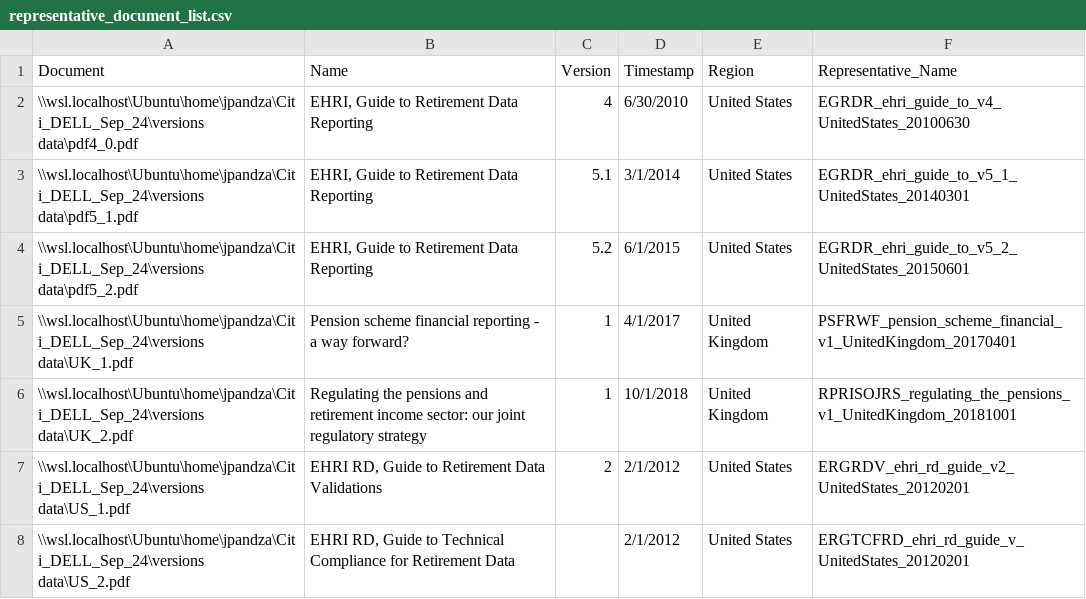
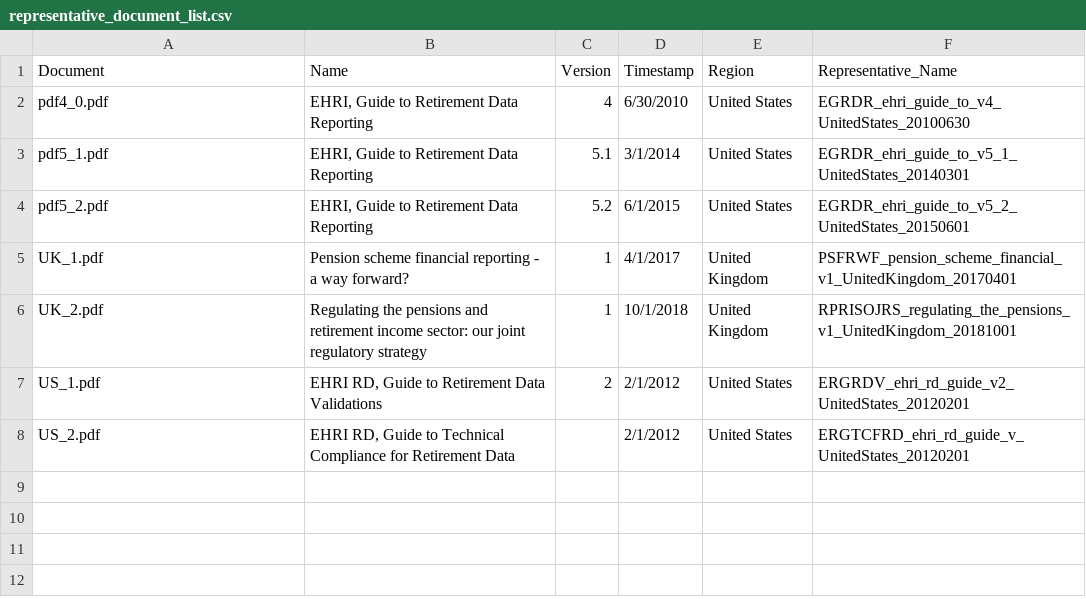
Before and after one commit to mrmps/pdfs_for_rag, a CSV file: representative_document_list.csv, drawn as a sheet.

Commit message:
Update representative_document_list.csv

```diff
--- a/representative_document_list.csv
+++ b/representative_document_list.csv
@@ -1,8 +1,8 @@
 Document,Name,Version,Timestamp,Region,Representative_Name
-\\wsl.localhost\Ubuntu\home\jpandza\Citi_DELL_Sep_24\versions data\pdf4_0.pdf,"EHRI, Guide to Retirement Data Reporting",4,6/30/2010,United States,EGRDR_ehri_guide_to_v4_UnitedStates_20100630
-\\wsl.localhost\Ubuntu\home\jpandza\Citi_DELL_Sep_24\versions data\pdf5_1.pdf,"EHRI, Guide to Retirement Data Reporting",5.1,3/1/2014,United States,EGRDR_ehri_guide_to_v5_1_UnitedStates_20140301
-\\wsl.localhost\Ubuntu\home\jpandza\Citi_DELL_Sep_24\versions data\pdf5_2.pdf,"EHRI, Guide to Retirement Data Reporting",5.2,6/1/2015,United States,EGRDR_ehri_guide_to_v5_2_UnitedStates_20150601
-\\wsl.localhost\Ubuntu\home\jpandza\Citi_DELL_Sep_24\versions data\UK_1.pdf,Pension scheme financial reporting - a way forward?,1,4/1/2017,United Kingdom,PSFRWF_pension_scheme_financial_v1_UnitedKingdom_20170401
-\\wsl.localhost\Ubuntu\home\jpandza\Citi_DELL_Sep_24\versions data\UK_2.pdf,Regulating the pensions and retirement income sector: our joint regulatory strategy,1,10/1/2018,United Kingdom,RPRISOJRS_regulating_the_pensions_v1_UnitedKingdom_20181001
-\\wsl.localhost\Ubuntu\home\jpandza\Citi_DELL_Sep_24\versions data\US_1.pdf,"EHRI RD, Guide to Retirement Data Validations",2,2/1/2012,United States,ERGRDV_ehri_rd_guide_v2_UnitedStates_20120201
-\\wsl.localhost\Ubuntu\home\jpandza\Citi_DELL_Sep_24\versions data\US_2.pdf,"EHRI RD, Guide to Technical Compliance for Retirement Data",,2/1/2012,United States,ERGTCFRD_ehri_rd_guide_v_UnitedStates_20120201
+pdf4_0.pdf,"EHRI, Guide to Retirement Data Reporting",4,6/30/2010,United States,EGRDR_ehri_guide_to_v4_UnitedStates_20100630
+pdf5_1.pdf,"EHRI, Guide to Retirement Data Reporting",5.1,3/1/2014,United States,EGRDR_ehri_guide_to_v5_1_UnitedStates_20140301
+pdf5_2.pdf,"EHRI, Guide to Retirement Data Reporting",5.2,6/1/2015,United States,EGRDR_ehri_guide_to_v5_2_UnitedStates_20150601
+UK_1.pdf,Pension scheme financial reporting - a way forward?,1,4/1/2017,United Kingdom,PSFRWF_pension_scheme_financial_v1_UnitedKingdom_20170401
+UK_2.pdf,Regulating the pensions and retirement income sector: our joint regulatory strategy,1,10/1/2018,United Kingdom,RPRISOJRS_regulating_the_pensions_v1_UnitedKingdom_20181001
+US_1.pdf,"EHRI RD, Guide to Retirement Data Validations",2,2/1/2012,United States,ERGRDV_ehri_rd_guide_v2_UnitedStates_20120201
+US_2.pdf,"EHRI RD, Guide to Technical Compliance for Retirement Data",,2/1/2012,United States,ERGTCFRD_ehri_rd_guide_v_UnitedStates_20120201
```
